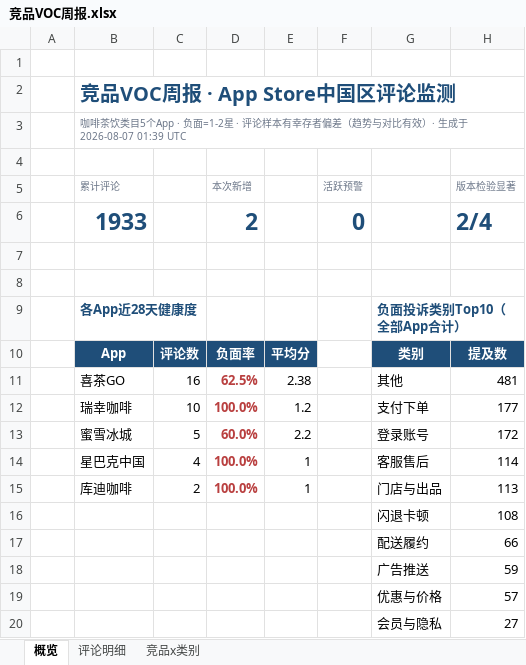
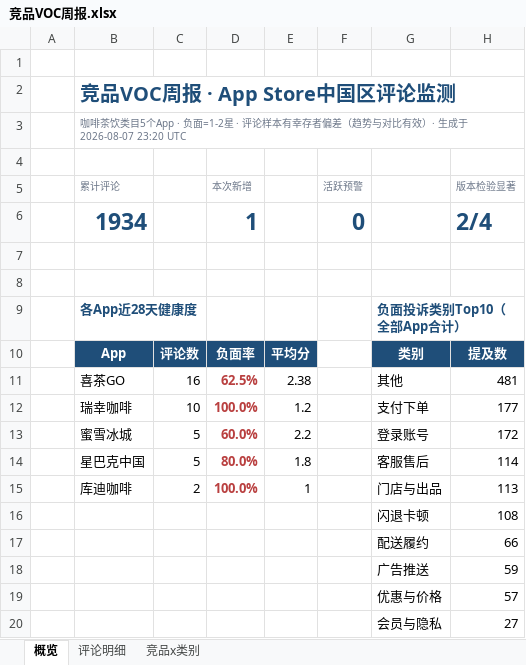
Before and after one commit to EGG-ZERO/appstore-voc-radar, an Excel workbook: reports/竞品VOC周报.xlsx, sheet 概览, drawn as a sheet; values as stored, in another font and other column widths than the file's, no borders; charts and pictures and conditional formats not drawn; the diff names each change by its address in the sheet, - before the commit and + after, or states it on an @@ line.

```diff
--- a/reports/竞品VOC周报.xlsx (sheet 概览)
+++ b/reports/竞品VOC周报.xlsx (sheet 概览)
-B3 (累计评论): …成于 2026-08-07 01:39 UTC
+B3 (累计评论): …成于 2026-08-07 23:20 UTC
-B6 (累计评论): 1933
+B6 (累计评论): 1934
-D6 (本次新增): 2
+D6 (本次新增): 1
-C14: 4
+C14: 5
-D14 (本次新增): 100.0%
+D14 (本次新增): 80.0%
-E14: 1
+E14: 1.8
```
Also changed, not shown: sheet 评论明细, 4 other files.
